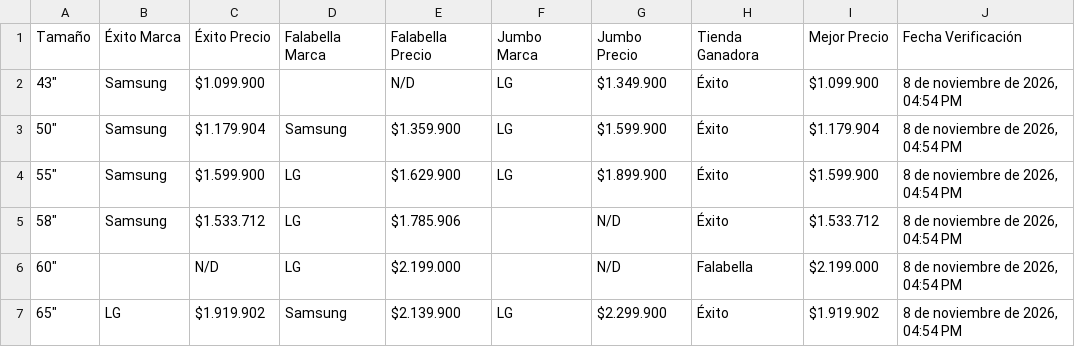
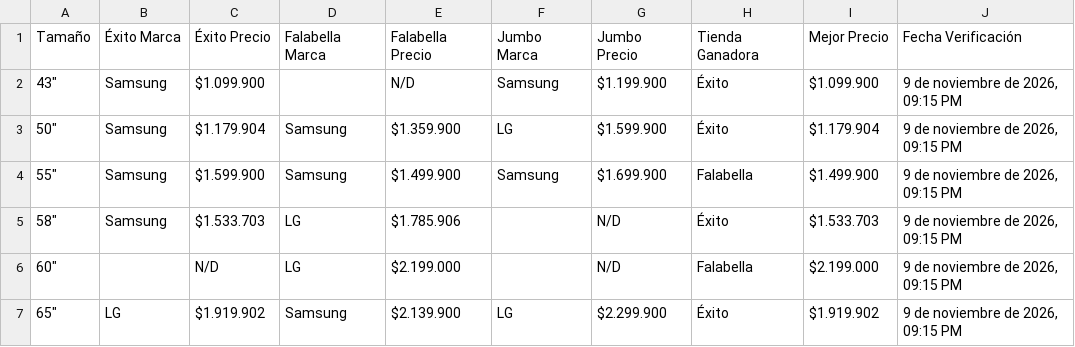
Before and after one commit to SamuelCamacho2008/portafolio-samuel-camacho, a CSV file: proyectos/tv-scraper/comparativa_3_tiendas.csv, drawn as a sheet.

```diff
--- a/proyectos/tv-scraper/comparativa_3_tiendas.csv
+++ b/proyectos/tv-scraper/comparativa_3_tiendas.csv
@@ -1,7 +1,7 @@
 Tamaño,Éxito Marca,Éxito Precio,Falabella Marca,Falabella Precio,Jumbo Marca,Jumbo Precio,Tienda Ganadora,Mejor Precio,Fecha Verificación
-"43""",Samsung,$1.099.900,,N/D,LG,$1.349.900,Éxito,$1.099.900,"8 de noviembre de 2026, 04:54 PM"
-"50""",Samsung,$1.179.904,Samsung,$1.359.900,LG,$1.599.900,Éxito,$1.179.904,"8 de noviembre de 2026, 04:54 PM"
-"55""",Samsung,$1.599.900,LG,$1.629.900,LG,$1.899.900,Éxito,$1.599.900,"8 de noviembre de 2026, 04:54 PM"
-"58""",Samsung,$1.533.712,LG,$1.785.906,,N/D,Éxito,$1.533.712,"8 de noviembre de 2026, 04:54 PM"
-"60""",,N/D,LG,$2.199.000,,N/D,Falabella,$2.199.000,"8 de noviembre de 2026, 04:54 PM"
-"65""",LG,$1.919.902,Samsung,$2.139.900,LG,$2.299.900,Éxito,$1.919.902,"8 de noviembre de 2026, 04:54 PM"
+"43""",Samsung,$1.099.900,,N/D,Samsung,$1.199.900,Éxito,$1.099.900,"9 de noviembre de 2026, 09:15 PM"
+"50""",Samsung,$1.179.904,Samsung,$1.359.900,LG,$1.599.900,Éxito,$1.179.904,"9 de noviembre de 2026, 09:15 PM"
+"55""",Samsung,$1.599.900,Samsung,$1.499.900,Samsung,$1.699.900,Falabella,$1.499.900,"9 de noviembre de 2026, 09:15 PM"
+"58""",Samsung,$1.533.703,LG,$1.785.906,,N/D,Éxito,$1.533.703,"9 de noviembre de 2026, 09:15 PM"
+"60""",,N/D,LG,$2.199.000,,N/D,Falabella,$2.199.000,"9 de noviembre de 2026, 09:15 PM"
+"65""",LG,$1.919.902,Samsung,$2.139.900,LG,$2.299.900,Éxito,$1.919.902,"9 de noviembre de 2026, 09:15 PM"
```
Also changed, not shown: proyectos/tv-scraper/comparativa_3_marcas.csv, proyectos/tv-scraper/top10_3tiendas_3marcas.csv, 5 other files.
